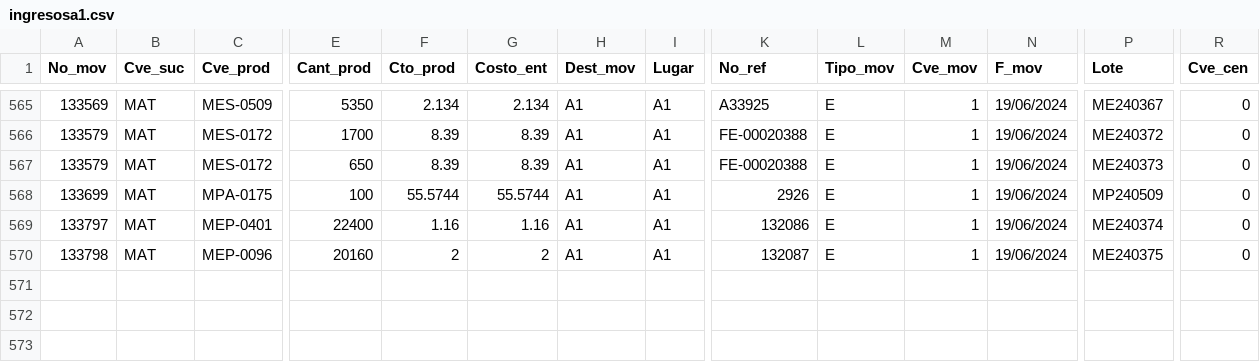
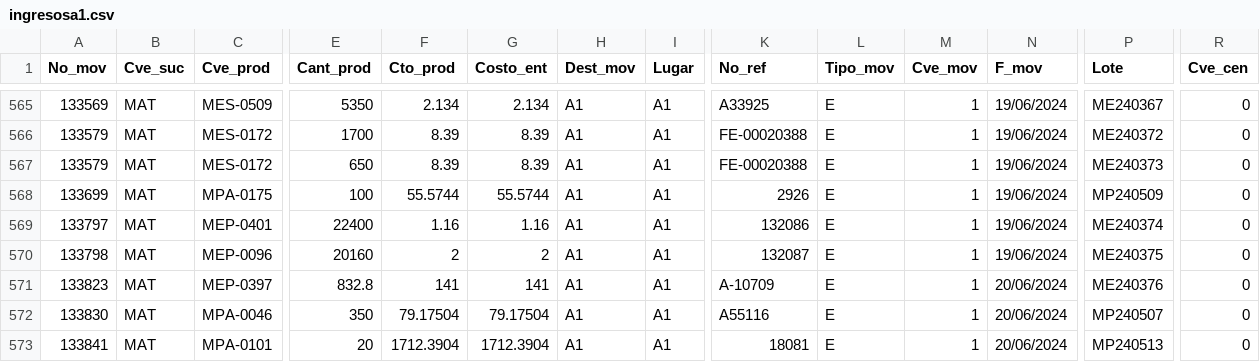
Before and after one commit to Geratano/Farmiral, a CSV file: ingresosa1.csv, drawn as a sheet; only a part is shown, gaps mark what is left out; rows hold the shown columns only; the diff names each change by its address in the sheet, - before the commit and + after, or states it on an @@ line.

```diff
--- a/ingresosa1.csv
+++ b/ingresosa1.csv
+row 571: 133823 | MAT | MEP-0397 | 832.8 | 141 | 141 | A1 | A1 | A-10709 | E | 1 | 20/06/2024 | ME240376 | 0
+row 572: 133830 | MAT | MPA-0046 | 350 | 79.17504 | 79.17504 | A1 | A1 | A55116 | E | 1 | 20/06/2024 | MP240507 | 0
+row 573: 133841 | MAT | MPA-0101 | 20 | 1712.3904 | 1712.3904 | A1 | A1 | 18081 | E | 1 | 20/06/2024 | MP240513 | 0
```
Also changed, not shown: remisiones.csv, 4 other files.
